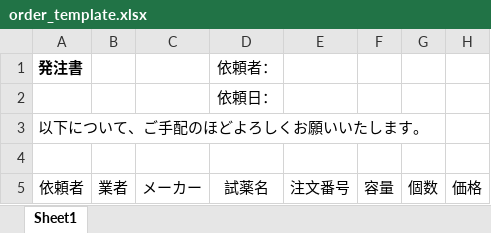
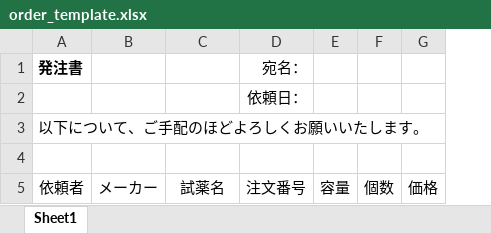
Before and after one commit to mw0224leon/lab, an Excel workbook: order_template.xlsx, sheet Sheet1, drawn as a sheet; values as stored, in another font and other column widths than the file's, no borders; removed rows and columns are numbered as before the commit, all else as after; the diff names each change by its address in the sheet, - before the commit and + after, or states it on an @@ line.

```diff
--- a/order_template.xlsx (sheet Sheet1)
+++ b/order_template.xlsx (sheet Sheet1)
-column B, row 5: 業者
-C1: 依頼者：
+C1: (empty)
-D1: (empty)
+D1: 宛名：
-row 2:  |  |  | 依頼日：
+row 2:  |  |  | 依頼日：
```
Also changed, not shown: 1 other file.
